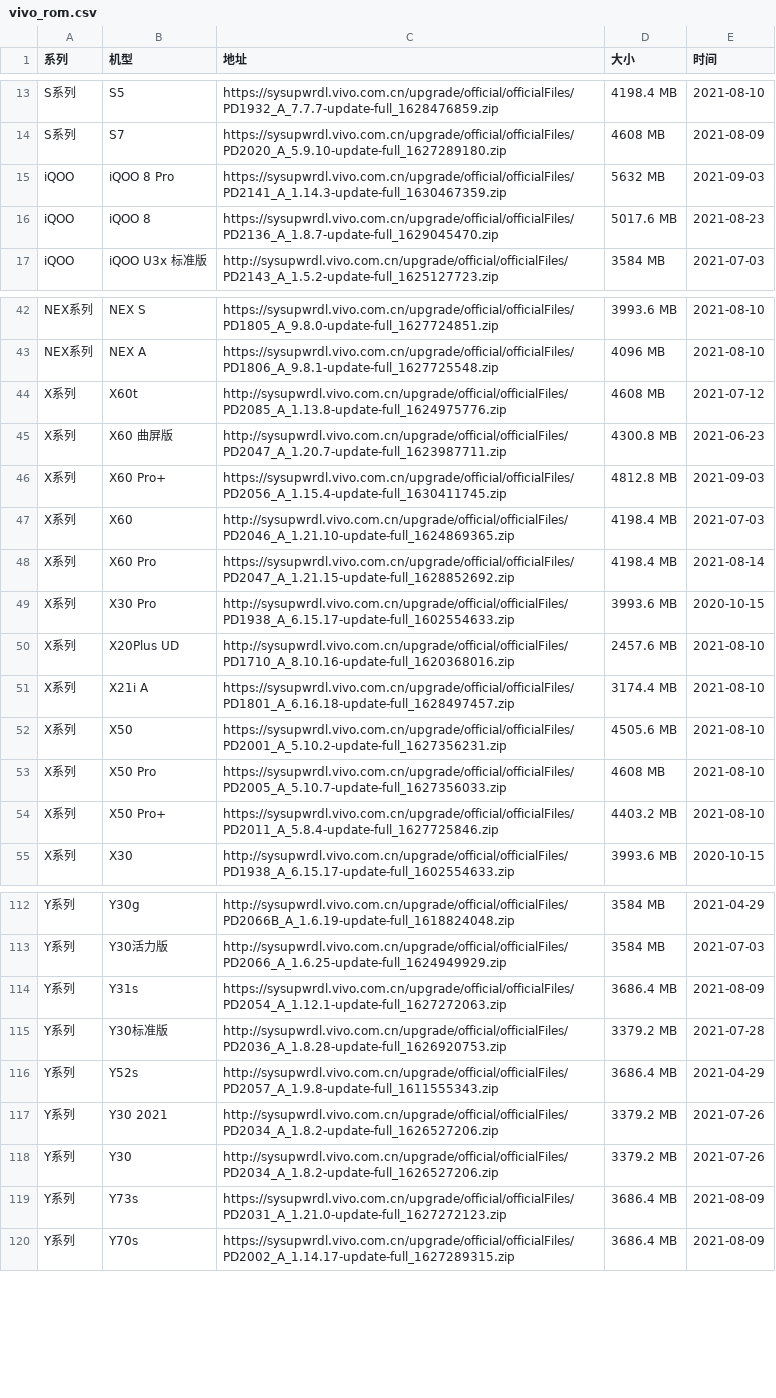
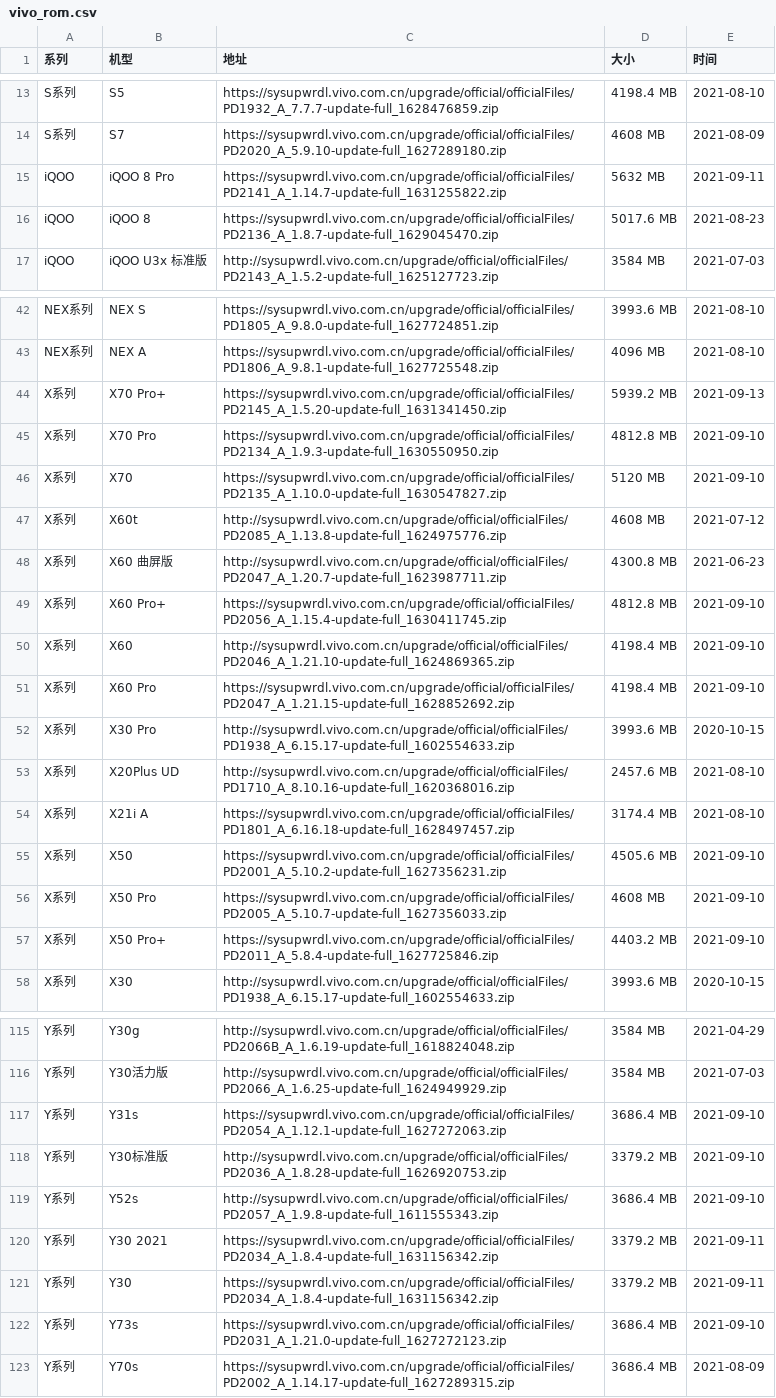
Before and after one commit to wuxianlin/get_android_data, a CSV file: data/vivo_rom.csv, drawn as a sheet; only a part is shown, gaps mark what is left out; the diff covers the shown part only.

```diff
--- a/data/vivo_rom.csv
+++ b/data/vivo_rom.csv
@@ -14,3 +14,3 @@ S系列,S5,https://sysupwrdl.vivo.com.cn/upgrade/official/officialFiles/PD1932_A
 S系列,S7,https://sysupwrdl.vivo.com.cn/upgrade/official/officialFiles/PD2020_A_5.9.10-update-full_1627289180.zip,4608 MB,2021-08-09
-iQOO,iQOO 8 Pro,https://sysupwrdl.vivo.com.cn/upgrade/official/officialFiles/PD2141_A_1.14.3-update-full_1630467359.zip,5632 MB,2021-09-03
+iQOO,iQOO 8 Pro,https://sysupwrdl.vivo.com.cn/upgrade/official/officialFiles/PD2141_A_1.14.7-update-full_1631255822.zip,5632 MB,2021-09-11
 iQOO,iQOO 8,https://sysupwrdl.vivo.com.cn/upgrade/official/officialFiles/PD2136_A_1.8.7-update-full_1629045470.zip,5017.6 MB,2021-08-23
@@ -43,7 +43,10 @@ NEX系列,NEX S,https://sysupwrdl.vivo.com.cn/upgrade/official/officialFiles/PD1
 NEX系列,NEX A,https://sysupwrdl.vivo.com.cn/upgrade/official/officialFiles/PD1806_A_9.8.1-update-full_1627725548.zip,4096 MB,2021-08-10
+X系列,X70 Pro+,https://sysupwrdl.vivo.com.cn/upgrade/official/officialFiles/PD2145_A_1.5.20-update-full_1631341450.zip,5939.2 MB,2021-09-13
+X系列,X70 Pro,https://sysupwrdl.vivo.com.cn/upgrade/official/officialFiles/PD2134_A_1.9.3-update-full_1630550950.zip,4812.8 MB,2021-09-10
+X系列,X70,https://sysupwrdl.vivo.com.cn/upgrade/official/officialFiles/PD2135_A_1.10.0-update-full_1630547827.zip,5120 MB,2021-09-10
 X系列,X60t,http://sysupwrdl.vivo.com.cn/upgrade/official/officialFiles/PD2085_A_1.13.8-update-full_1624975776.zip,4608 MB,2021-07-12
 X系列,X60 曲屏版,http://sysupwrdl.vivo.com.cn/upgrade/official/officialFiles/PD2047_A_1.20.7-update-full_1623987711.zip,4300.8 MB,2021-06-23
-X系列,X60 Pro+,https://sysupwrdl.vivo.com.cn/upgrade/official/officialFiles/PD2056_A_1.15.4-update-full_1630411745.zip,4812.8 MB,2021-09-03
-X系列,X60,http://sysupwrdl.vivo.com.cn/upgrade/official/officialFiles/PD2046_A_1.21.10-update-full_1624869365.zip,4198.4 MB,2021-07-03
-X系列,X60 Pro,https://sysupwrdl.vivo.com.cn/upgrade/official/officialFiles/PD2047_A_1.21.15-update-full_1628852692.zip,4198.4 MB,2021-08-14
+X系列,X60 Pro+,https://sysupwrdl.vivo.com.cn/upgrade/official/officialFiles/PD2056_A_1.15.4-update-full_1630411745.zip,4812.8 MB,2021-09-10
+X系列,X60,http://sysupwrdl.vivo.com.cn/upgrade/official/officialFiles/PD2046_A_1.21.10-update-full_1624869365.zip,4198.4 MB,2021-09-10
+X系列,X60 Pro,https://sysupwrdl.vivo.com.cn/upgrade/official/officialFiles/PD2047_A_1.21.15-update-full_1628852692.zip,4198.4 MB,2021-09-10
 X系列,X30 Pro,http://sysupwrdl.vivo.com.cn/upgrade/official/officialFiles/PD1938_A_6.15.17-update-full_1602554633.zip,3993.6 MB,2020-10-15
@@ -51,5 +54,5 @@ X系列,X20Plus UD,http://sysupwrdl.vivo.com.cn/upgrade/official/officialFiles/P
 X系列,X21i A,https://sysupwrdl.vivo.com.cn/upgrade/official/officialFiles/PD1801_A_6.16.18-update-full_1628497457.zip,3174.4 MB,2021-08-10
-X系列,X50,https://sysupwrdl.vivo.com.cn/upgrade/official/officialFiles/PD2001_A_5.10.2-update-full_1627356231.zip,4505.6 MB,2021-08-10
-X系列,X50 Pro,https://sysupwrdl.vivo.com.cn/upgrade/official/officialFiles/PD2005_A_5.10.7-update-full_1627356033.zip,4608 MB,2021-08-10
-X系列,X50 Pro+,https://sysupwrdl.vivo.com.cn/upgrade/official/officialFiles/PD2011_A_5.8.4-update-full_1627725846.zip,4403.2 MB,2021-08-10
+X系列,X50,https://sysupwrdl.vivo.com.cn/upgrade/official/officialFiles/PD2001_A_5.10.2-update-full_1627356231.zip,4505.6 MB,2021-09-10
+X系列,X50 Pro,https://sysupwrdl.vivo.com.cn/upgrade/official/officialFiles/PD2005_A_5.10.7-update-full_1627356033.zip,4608 MB,2021-09-10
+X系列,X50 Pro+,https://sysupwrdl.vivo.com.cn/upgrade/official/officialFiles/PD2011_A_5.8.4-update-full_1627725846.zip,4403.2 MB,2021-09-10
 X系列,X30,http://sysupwrdl.vivo.com.cn/upgrade/official/officialFiles/PD1938_A_6.15.17-update-full_1602554633.zip,3993.6 MB,2020-10-15
@@ -113,8 +116,8 @@ Y系列,Y30g,http://sysupwrdl.vivo.com.cn/upgrade/official/officialFiles/PD2066B
 Y系列,Y30活力版,http://sysupwrdl.vivo.com.cn/upgrade/official/officialFiles/PD2066_A_1.6.25-update-full_1624949929.zip,3584 MB,2021-07-03
-Y系列,Y31s,https://sysupwrdl.vivo.com.cn/upgrade/official/officialFiles/PD2054_A_1.12.1-update-full_1627272063.zip,3686.4 MB,2021-08-09
-Y系列,Y30标准版,http://sysupwrdl.vivo.com.cn/upgrade/official/officialFiles/PD2036_A_1.8.28-update-full_1626920753.zip,3379.2 MB,2021-07-28
-Y系列,Y52s,http://sysupwrdl.vivo.com.cn/upgrade/official/officialFiles/PD2057_A_1.9.8-update-full_1611555343.zip,3686.4 MB,2021-04-29
-Y系列,Y30 2021,http://sysupwrdl.vivo.com.cn/upgrade/official/officialFiles/PD2034_A_1.8.2-update-full_1626527206.zip,3379.2 MB,2021-07-26
-Y系列,Y30,http://sysupwrdl.vivo.com.cn/upgrade/official/officialFiles/PD2034_A_1.8.2-update-full_1626527206.zip,3379.2 MB,2021-07-26
-Y系列,Y73s,https://sysupwrdl.vivo.com.cn/upgrade/official/officialFiles/PD2031_A_1.21.0-update-full_1627272123.zip,3686.4 MB,2021-08-09
+Y系列,Y31s,https://sysupwrdl.vivo.com.cn/upgrade/official/officialFiles/PD2054_A_1.12.1-update-full_1627272063.zip,3686.4 MB,2021-09-10
+Y系列,Y30标准版,http://sysupwrdl.vivo.com.cn/upgrade/official/officialFiles/PD2036_A_1.8.28-update-full_1626920753.zip,3379.2 MB,2021-09-10
+Y系列,Y52s,http://sysupwrdl.vivo.com.cn/upgrade/official/officialFiles/PD2057_A_1.9.8-update-full_1611555343.zip,3686.4 MB,2021-09-10
+Y系列,Y30 2021,https://sysupwrdl.vivo.com.cn/upgrade/official/officialFiles/PD2034_A_1.8.4-update-full_1631156342.zip,3379.2 MB,2021-09-11
+Y系列,Y30,https://sysupwrdl.vivo.com.cn/upgrade/official/officialFiles/PD2034_A_1.8.4-update-full_1631156342.zip,3379.2 MB,2021-09-11
+Y系列,Y73s,https://sysupwrdl.vivo.com.cn/upgrade/official/officialFiles/PD2031_A_1.21.0-update-full_1627272123.zip,3686.4 MB,2021-09-10
 Y系列,Y70s,https://sysupwrdl.vivo.com.cn/upgrade/official/officialFiles/PD2002_A_1.14.17-update-full_1627289315.zip,3686.4 MB,2021-08-09
```
Also changed, not shown: 7 edited cells elsewhere in this file, data/miui_global_rom.csv, data/miui_rom.csv, 2 other files.
